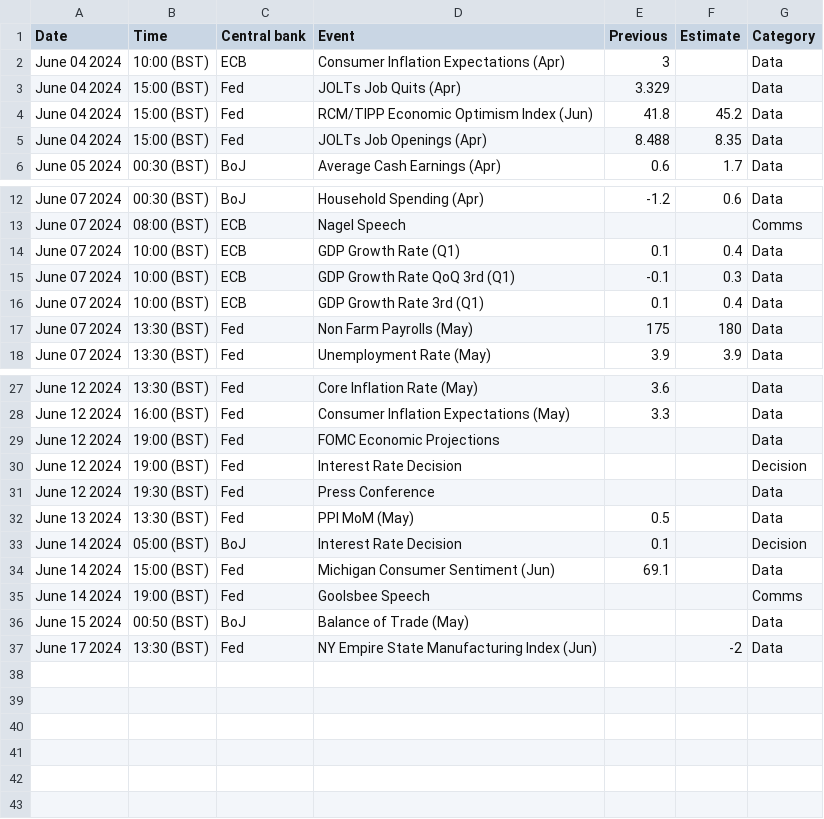
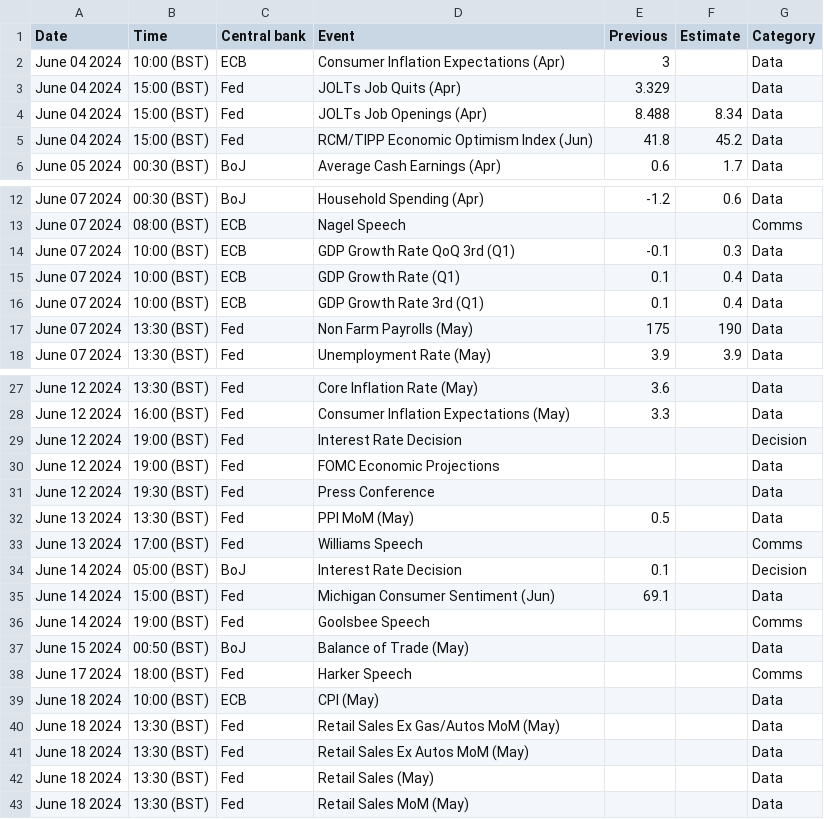
Before and after one commit to jhsuss/actions-pipeline-template, a CSV file: dist/calendar_this_week.csv, drawn as a sheet; only a part is shown, gaps mark what is left out.

```diff
--- a/dist/calendar_this_week.csv
+++ b/dist/calendar_this_week.csv
@@ -3,4 +3,4 @@ June 04 2024,10:00 (BST),ECB,Consumer Inflation Expectations (Apr),3,,Data
 June 04 2024,15:00 (BST),Fed,JOLTs Job Quits (Apr),3.329,,Data
+June 04 2024,15:00 (BST),Fed,JOLTs Job Openings (Apr),8.488,8.34,Data
 June 04 2024,15:00 (BST),Fed,RCM/TIPP Economic Optimism Index (Jun),41.8,45.2,Data
-June 04 2024,15:00 (BST),Fed,JOLTs Job Openings (Apr),8.488,8.35,Data
 June 05 2024,00:30 (BST),BoJ,Average Cash Earnings (Apr),0.6,1.7,Data
@@ -13,6 +13,6 @@ June 07 2024,00:30 (BST),BoJ,Household Spending (Apr),-1.2,0.6,Data
 June 07 2024,08:00 (BST),ECB,Nagel Speech,,,Comms
+June 07 2024,10:00 (BST),ECB,GDP Growth Rate QoQ 3rd (Q1),-0.1,0.3,Data
 June 07 2024,10:00 (BST),ECB,GDP Growth Rate (Q1),0.1,0.4,Data
-June 07 2024,10:00 (BST),ECB,GDP Growth Rate QoQ 3rd (Q1),-0.1,0.3,Data
 June 07 2024,10:00 (BST),ECB,GDP Growth Rate 3rd (Q1),0.1,0.4,Data
-June 07 2024,13:30 (BST),Fed,Non Farm Payrolls (May),175,180,Data
+June 07 2024,13:30 (BST),Fed,Non Farm Payrolls (May),175,190,Data
 June 07 2024,13:30 (BST),Fed,Unemployment Rate (May),3.9,3.9,Data
@@ -28,6 +28,7 @@ June 12 2024,13:30 (BST),Fed,Core Inflation Rate (May),3.6,,Data
 June 12 2024,16:00 (BST),Fed,Consumer Inflation Expectations (May),3.3,,Data
+June 12 2024,19:00 (BST),Fed,Interest Rate Decision,,,Decision
 June 12 2024,19:00 (BST),Fed,FOMC Economic Projections,,,Data
-June 12 2024,19:00 (BST),Fed,Interest Rate Decision,,,Decision
 June 12 2024,19:30 (BST),Fed,Press Conference,,,Data
 June 13 2024,13:30 (BST),Fed,PPI MoM (May),0.5,,Data
+June 13 2024,17:00 (BST),Fed,Williams Speech,,,Comms
 June 14 2024,05:00 (BST),BoJ,Interest Rate Decision,0.1,,Decision
@@ -36,2 +37,7 @@ June 14 2024,19:00 (BST),Fed,Goolsbee Speech,,,Comms
 June 15 2024,00:50 (BST),BoJ,Balance of Trade (May),,,Data
-June 17 2024,13:30 (BST),Fed,NY Empire State Manufacturing Index (Jun),,-2,Data
+June 17 2024,18:00 (BST),Fed,Harker Speech,,,Comms
+June 18 2024,10:00 (BST),ECB,CPI (May),,,Data
+June 18 2024,13:30 (BST),Fed,Retail Sales Ex Gas/Autos MoM (May),,,Data
+June 18 2024,13:30 (BST),Fed,Retail Sales Ex Autos MoM (May),,,Data
+June 18 2024,13:30 (BST),Fed,Retail Sales (May),,,Data
+June 18 2024,13:30 (BST),Fed,Retail Sales MoM (May),,,Data
```
Also changed, not shown: 1 other file.
